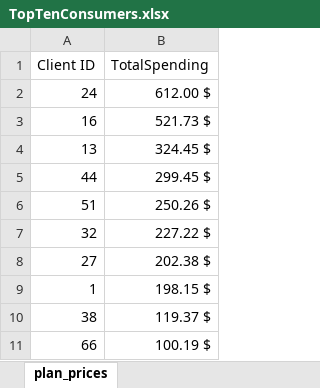
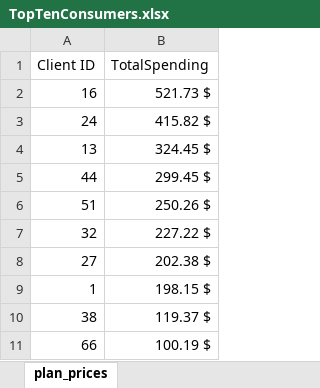
Before and after one commit to simz089s/421DBProject1, an Excel workbook: Project3/Q4/TopTenConsumers.xlsx, sheet plan_prices, drawn as a sheet; values as stored, in another font and other column widths than the file's, no borders; charts and pictures not drawn; removed rows and columns are numbered as before the commit, all else as after; the diff names each change by its address in the sheet, - before the commit and + after, or states it on an @@ line.

```diff
--- a/Project3/Q4/TopTenConsumers.xlsx (sheet plan_prices)
+++ b/Project3/Q4/TopTenConsumers.xlsx (sheet plan_prices)
-row 2: 24 | 612.00 $
+row 3: 24 | 415.82 $
```
Also changed, not shown: charts or pictures, 6 other files.
